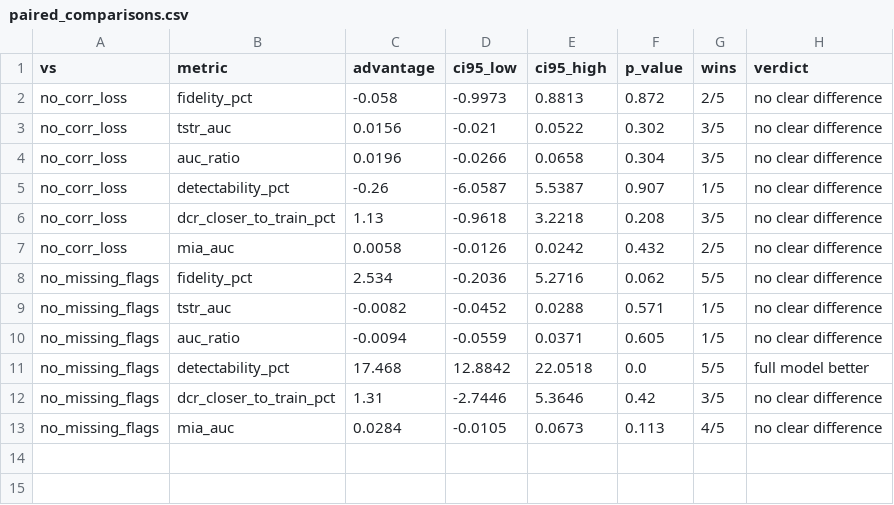
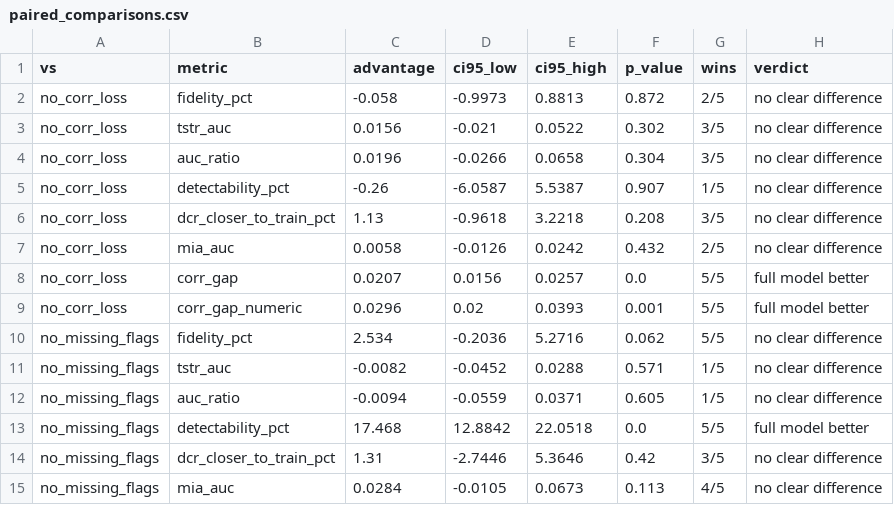
Before and after one commit to Pranavladha612/MedTwin, a CSV file: data/synthetic/diabetes/ablation/paired_comparisons.csv, drawn as a sheet.

```diff
--- a/data/synthetic/diabetes/ablation/paired_comparisons.csv
+++ b/data/synthetic/diabetes/ablation/paired_comparisons.csv
@@ -7,2 +7,4 @@ no_corr_loss,dcr_closer_to_train_pct,1.13,-0.9618,3.2218,0.208,3/5,no clear diff
 no_corr_loss,mia_auc,0.0058,-0.0126,0.0242,0.432,2/5,no clear difference
+no_corr_loss,corr_gap,0.0207,0.0156,0.0257,0.0,5/5,full model better
+no_corr_loss,corr_gap_numeric,0.0296,0.02,0.0393,0.001,5/5,full model better
 no_missing_flags,fidelity_pct,2.534,-0.2036,5.2716,0.062,5/5,no clear difference
```
Also changed, not shown: data/synthetic/ablation/all_runs.csv, data/synthetic/ablation/paired_comparisons.csv, 43 other files.
